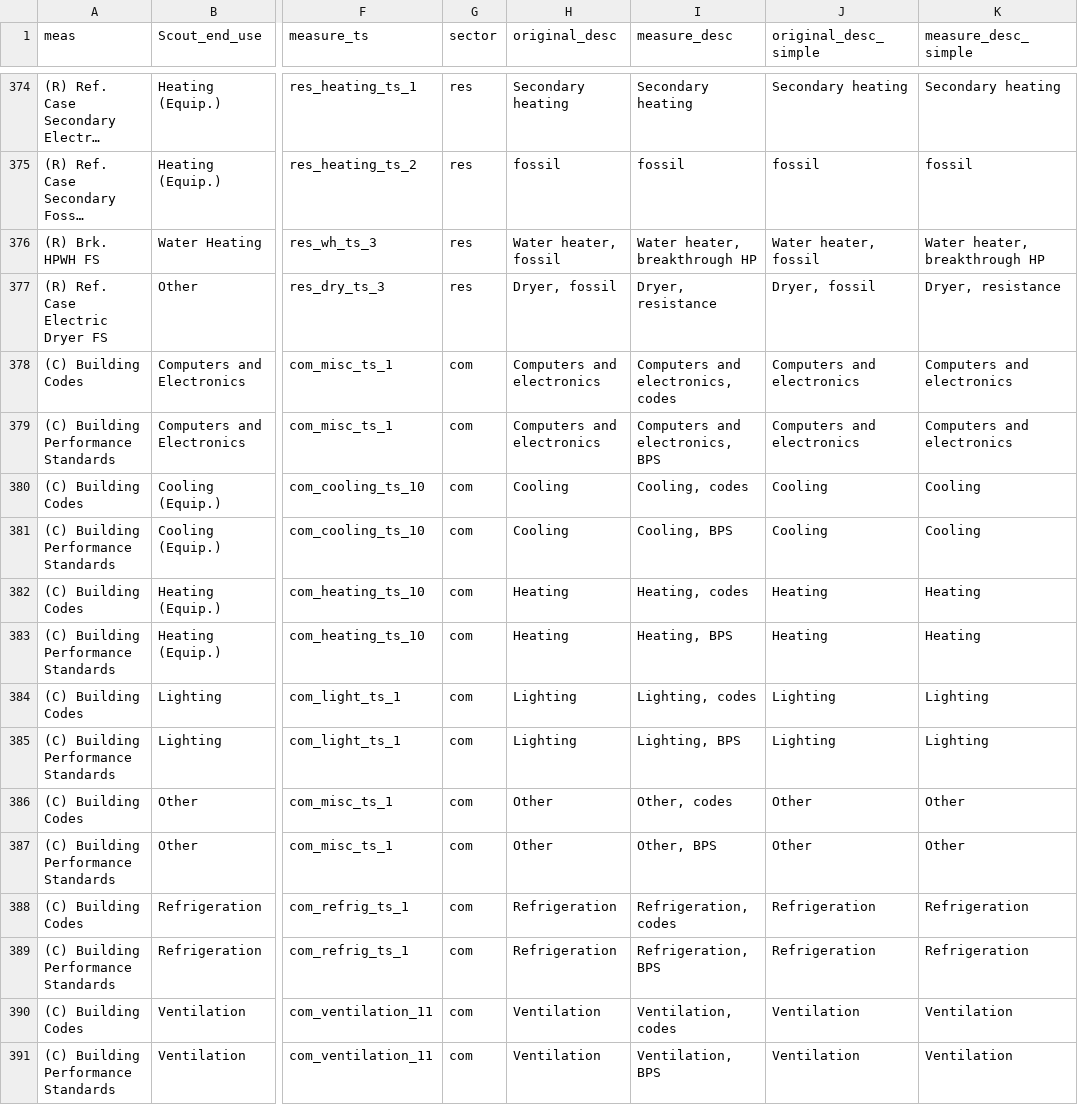
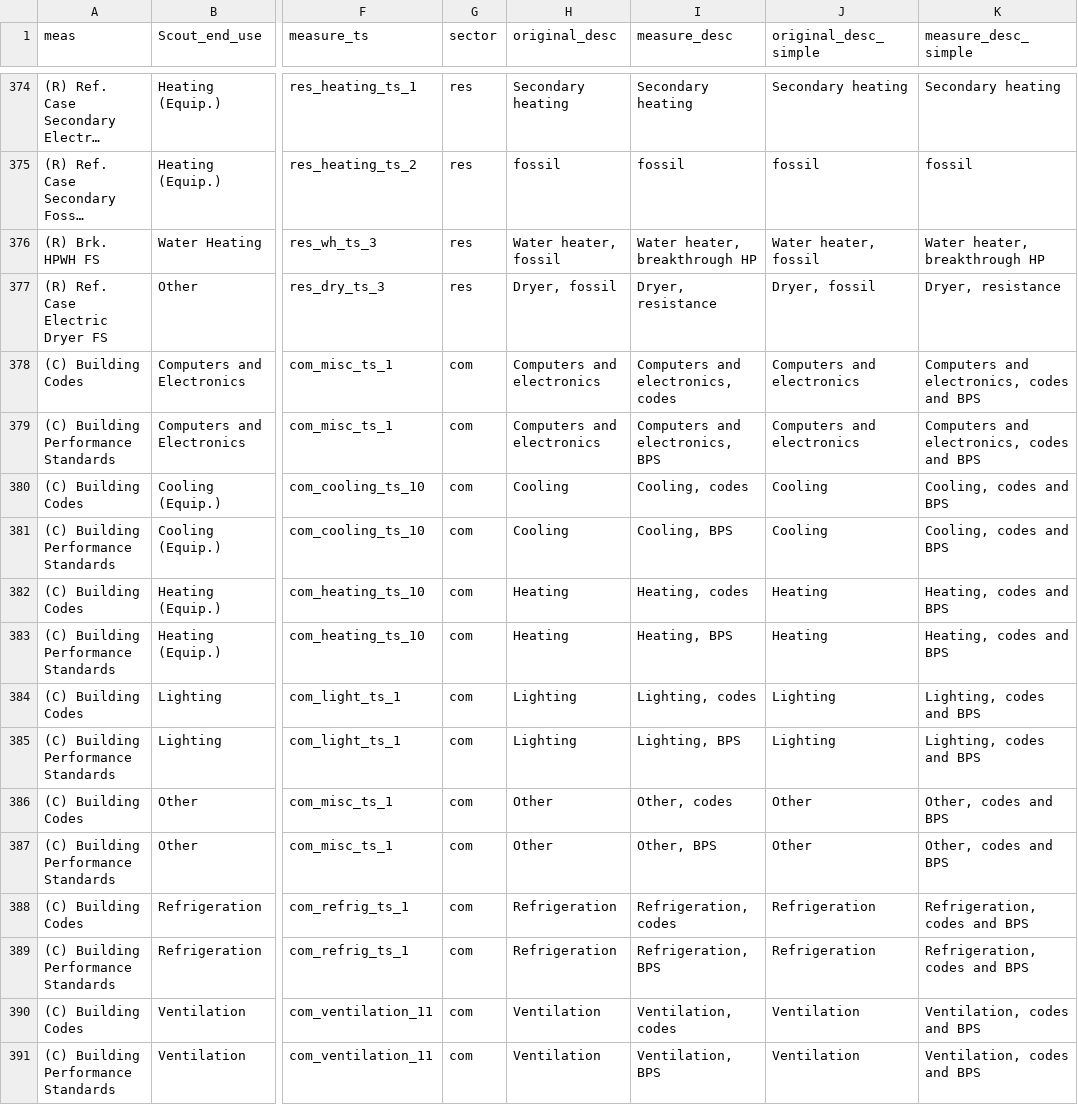
Before and after one commit to handichan/BSS-Workflow, a TSV file: map_meas/measure_map.tsv, drawn as a sheet; only a part is shown, gaps mark what is left out; long unchanged cells end in …; the diff covers the shown part only; the diff names each change by its address in the sheet, - before the commit and + after, or states it on an @@ line.

Commit message:
Add codes and BPS label

```diff
--- a/map_meas/measure_map.tsv
+++ b/map_meas/measure_map.tsv
-K378:K379 (measure_desc_simple): Computers and electronics
+K378:K379 (measure_desc_simple): Computers and electronics, codes and BPS
-K380:K381 (measure_desc_simple): Cooling
+K380:K381 (measure_desc_simple): Cooling, codes and BPS
-K382:K383 (measure_desc_simple): Heating
+K382:K383 (measure_desc_simple): Heating, codes and BPS
-K384:K385 (measure_desc_simple): Lighting
+K384:K385 (measure_desc_simple): Lighting, codes and BPS
-K386:K387 (measure_desc_simple): Other
+K386:K387 (measure_desc_simple): Other, codes and BPS
-K388:K389 (measure_desc_simple): Refrigeration
+K388:K389 (measure_desc_simple): Refrigeration, codes and BPS
-K390:K391 (measure_desc_simple): Ventilation
+K390:K391 (measure_desc_simple): Ventilation, codes and BPS
```
Also changed, not shown: 22 edited cells elsewhere in this file.
